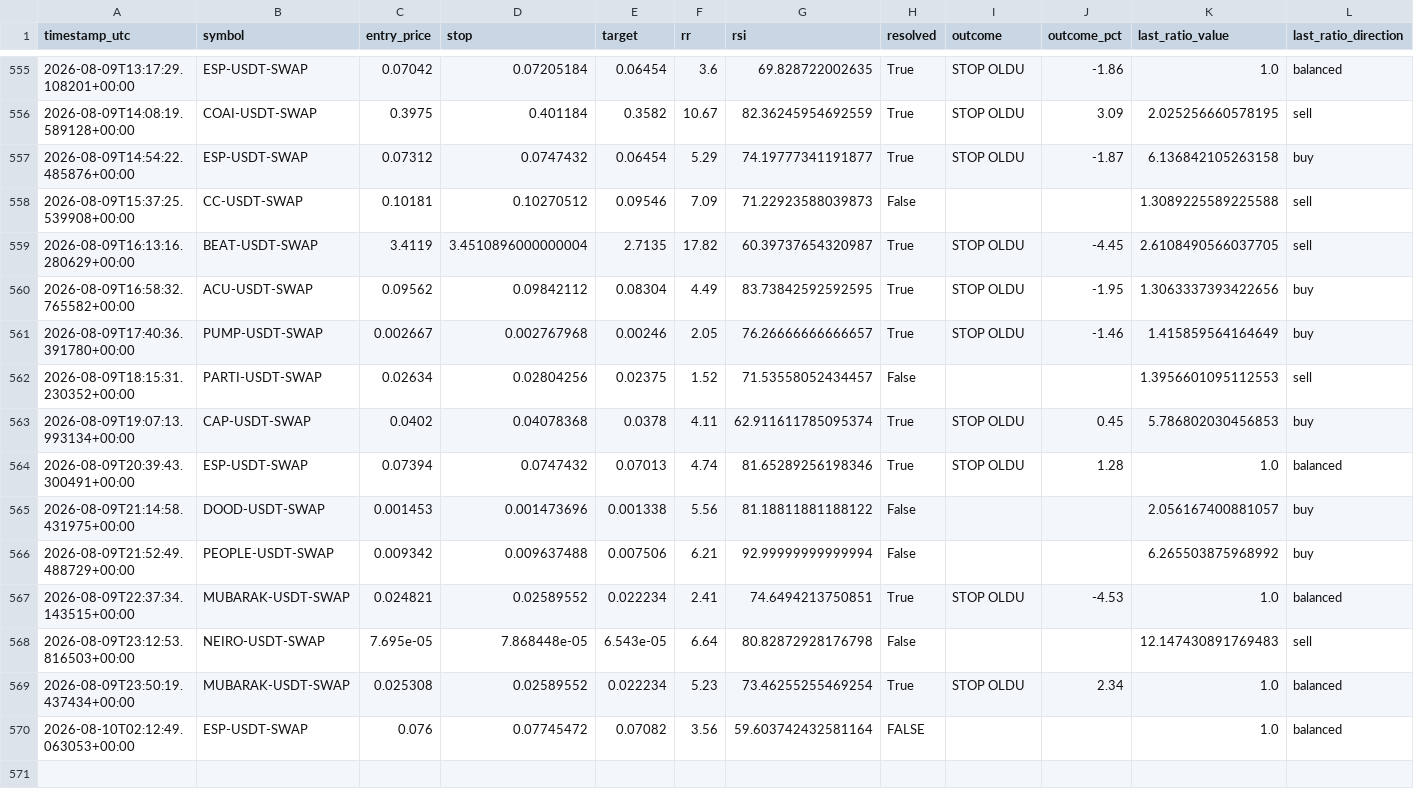
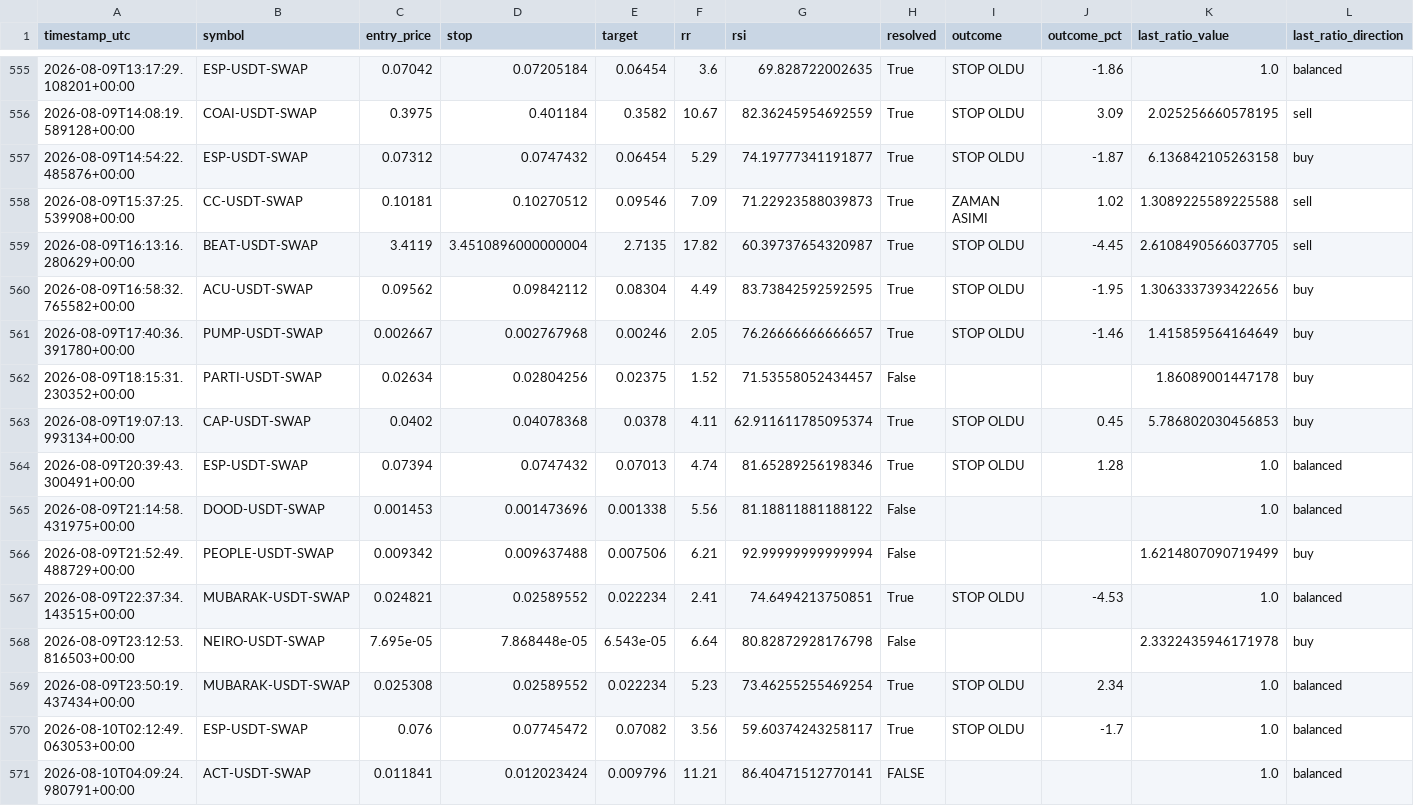
Before and after one commit to beceriksi/pailesortbulan, a CSV file: signals_log.csv, drawn as a sheet; only a part is shown, gaps mark what is left out.

```diff
--- a/signals_log.csv
+++ b/signals_log.csv
@@ -557,3 +557,3 @@ timestamp_utc,symbol,entry_price,stop,target,rr,rsi,resolved,outcome,outcome_pct
 2026-08-09T14:54:22.485876+00:00,ESP-USDT-SWAP,0.07312,0.0747432,0.06454,5.29,74.19777341191877,True,STOP OLDU,-1.87,6.136842105263158,buy
-2026-08-09T15:37:25.539908+00:00,CC-USDT-SWAP,0.10181,0.10270512,0.09546,7.09,71.22923588039873,False,,,1.3089225589225588,sell
+2026-08-09T15:37:25.539908+00:00,CC-USDT-SWAP,0.10181,0.10270512,0.09546,7.09,71.22923588039873,True,ZAMAN ASIMI,1.02,1.3089225589225588,sell
 2026-08-09T16:13:16.280629+00:00,BEAT-USDT-SWAP,3.4119,3.4510896000000004,2.7135,17.82,60.39737654320987,True,STOP OLDU,-4.45,2.6108490566037705,sell
@@ -561,10 +561,11 @@ timestamp_utc,symbol,entry_price,stop,target,rr,rsi,resolved,outcome,outcome_pct
 2026-08-09T17:40:36.391780+00:00,PUMP-USDT-SWAP,0.002667,0.002767968,0.00246,2.05,76.26666666666657,True,STOP OLDU,-1.46,1.415859564164649,buy
-2026-08-09T18:15:31.230352+00:00,PARTI-USDT-SWAP,0.02634,0.02804256,0.02375,1.52,71.53558052434457,False,,,1.3956601095112553,sell
+2026-08-09T18:15:31.230352+00:00,PARTI-USDT-SWAP,0.02634,0.02804256,0.02375,1.52,71.53558052434457,False,,,1.86089001447178,buy
 2026-08-09T19:07:13.993134+00:00,CAP-USDT-SWAP,0.0402,0.04078368,0.0378,4.11,62.911611785095374,True,STOP OLDU,0.45,5.786802030456853,buy
 2026-08-09T20:39:43.300491+00:00,ESP-USDT-SWAP,0.07394,0.0747432,0.07013,4.74,81.65289256198346,True,STOP OLDU,1.28,1.0,balanced
-2026-08-09T21:14:58.431975+00:00,DOOD-USDT-SWAP,0.001453,0.001473696,0.001338,5.56,81.18811881188122,False,,,2.056167400881057,buy
-2026-08-09T21:52:49.488729+00:00,PEOPLE-USDT-SWAP,0.009342,0.009637488,0.007506,6.21,92.99999999999994,False,,,6.265503875968992,buy
+2026-08-09T21:14:58.431975+00:00,DOOD-USDT-SWAP,0.001453,0.001473696,0.001338,5.56,81.18811881188122,False,,,1.0,balanced
+2026-08-09T21:52:49.488729+00:00,PEOPLE-USDT-SWAP,0.009342,0.009637488,0.007506,6.21,92.99999999999994,False,,,1.6214807090719499,buy
 2026-08-09T22:37:34.143515+00:00,MUBARAK-USDT-SWAP,0.024821,0.02589552,0.022234,2.41,74.6494213750851,True,STOP OLDU,-4.53,1.0,balanced
-2026-08-09T23:12:53.816503+00:00,NEIRO-USDT-SWAP,7.695e-05,7.868448e-05,6.543e-05,6.64,80.82872928176798,False,,,12.147430891769483,sell
+2026-08-09T23:12:53.816503+00:00,NEIRO-USDT-SWAP,7.695e-05,7.868448e-05,6.543e-05,6.64,80.82872928176798,False,,,2.3322435946171978,buy
 2026-08-09T23:50:19.437434+00:00,MUBARAK-USDT-SWAP,0.025308,0.02589552,0.022234,5.23,73.46255255469254,True,STOP OLDU,2.34,1.0,balanced
-2026-08-10T02:12:49.063053+00:00,ESP-USDT-SWAP,0.076,0.07745472,0.07082,3.56,59.603742432581164,FALSE,,,1.0,balanced
+2026-08-10T02:12:49.063053+00:00,ESP-USDT-SWAP,0.076,0.07745472,0.07082,3.56,59.60374243258117,True,STOP OLDU,-1.7,1.0,balanced
+2026-08-10T04:09:24.980791+00:00,ACT-USDT-SWAP,0.011841,0.012023424,0.009796,11.21,86.40471512770141,FALSE,,,1.0,balanced
```
